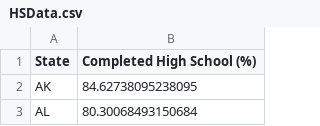
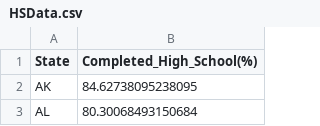
Before and after one commit to BryanWilsonRU/Project2-2020, a CSV file: CleanData/HSData.csv, drawn as a sheet; only a part is shown.

Commit message:
Updated cleaned High School data

```diff
--- a/CleanData/HSData.csv
+++ b/CleanData/HSData.csv
@@ -1,2 +1,2 @@
-State,Completed High School (%)
+State,Completed_High_School(%)
 AK,84.62738095238095
```
